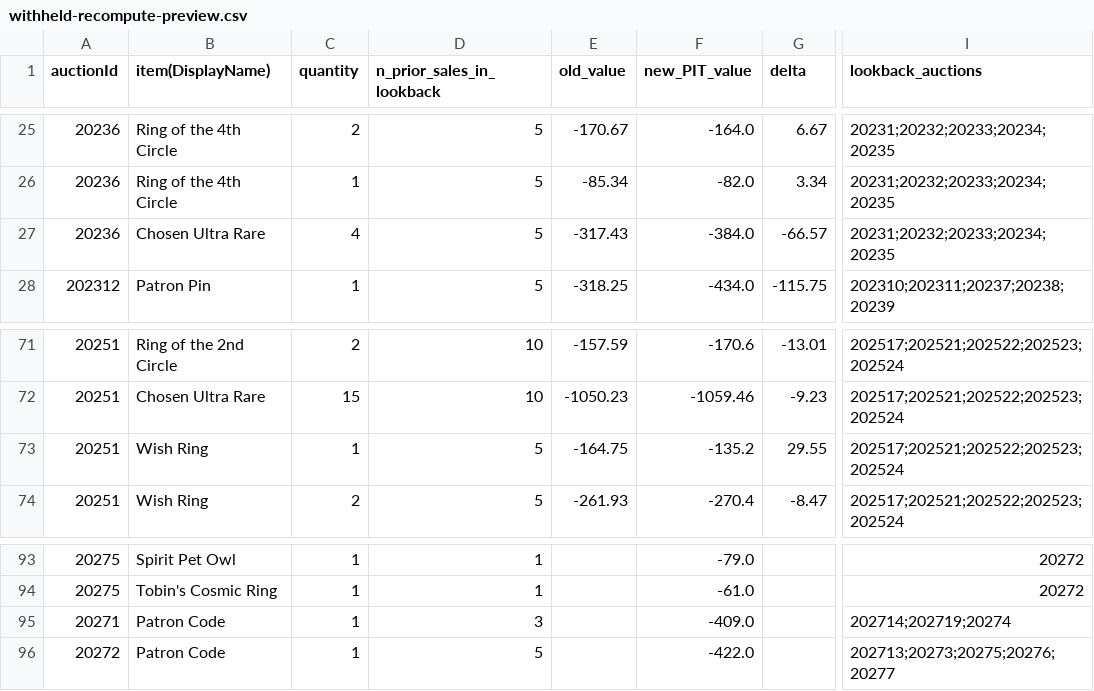
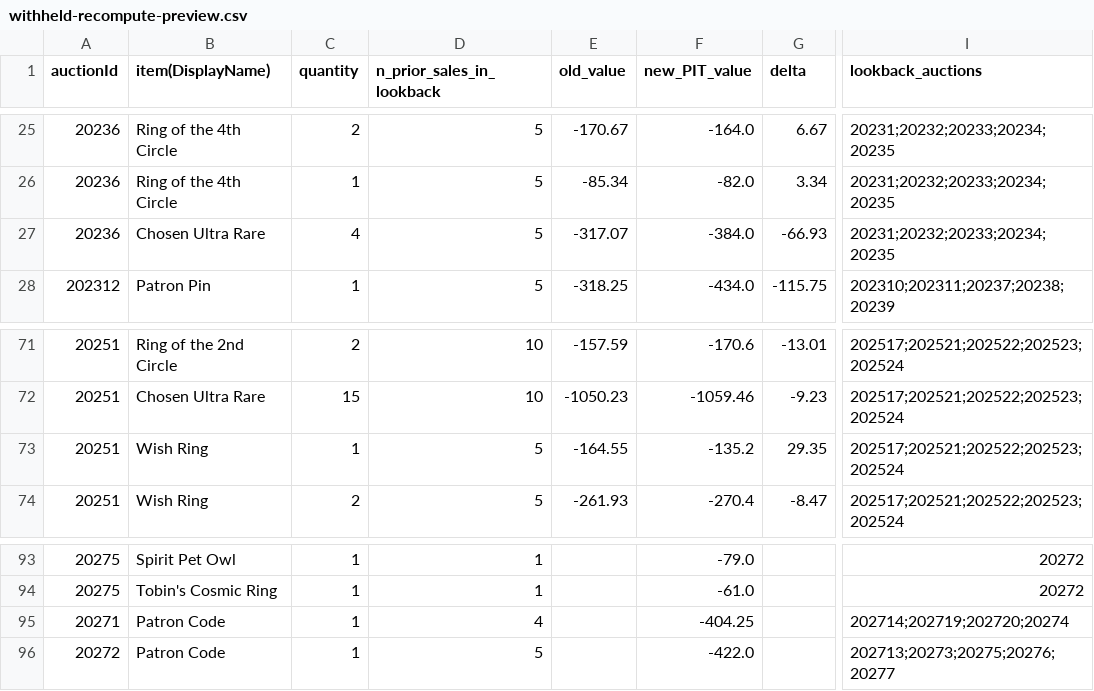
Before and after one commit to mjdomask-jpg/trueDungeonAuctionPrices, a CSV file: docs/withheld-recompute-preview.csv, drawn as a sheet; only a part is shown, gaps mark what is left out; the diff names each change by its address in the sheet, - before the commit and + after, or states it on an @@ line.

Commit message:
regenerate the withheld preview (#281)

```diff
--- a/docs/withheld-recompute-preview.csv
+++ b/docs/withheld-recompute-preview.csv
-E27 (old_value): -317.43
+E27 (old_value): -317.07
-G27 (delta): -66.57
+G27 (delta): -66.93
-E73 (old_value): -164.75
+E73 (old_value): -164.55
-G73 (delta): 29.55
+G73 (delta): 29.35
-D95 (n_prior_sales_in_lookback): 3
+D95 (n_prior_sales_in_lookback): 4
-F95 (new_PIT_value): -409.0
+F95 (new_PIT_value): -404.25
-I95 (lookback_auctions): 202714;202719;20274
+I95 (lookback_auctions): 202714;202719;202720;20274
```
